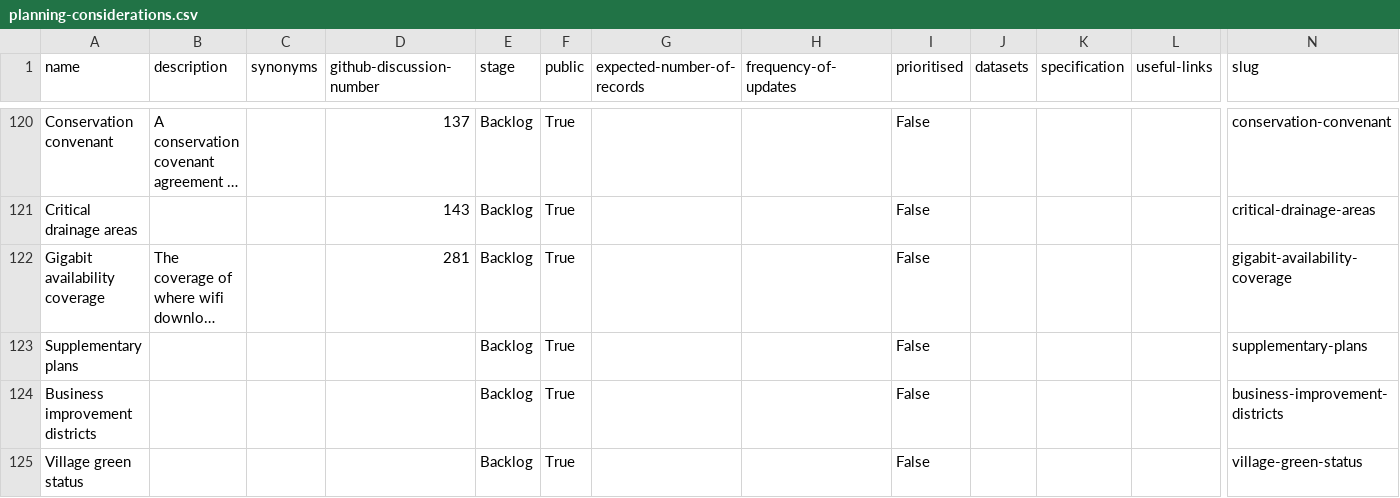
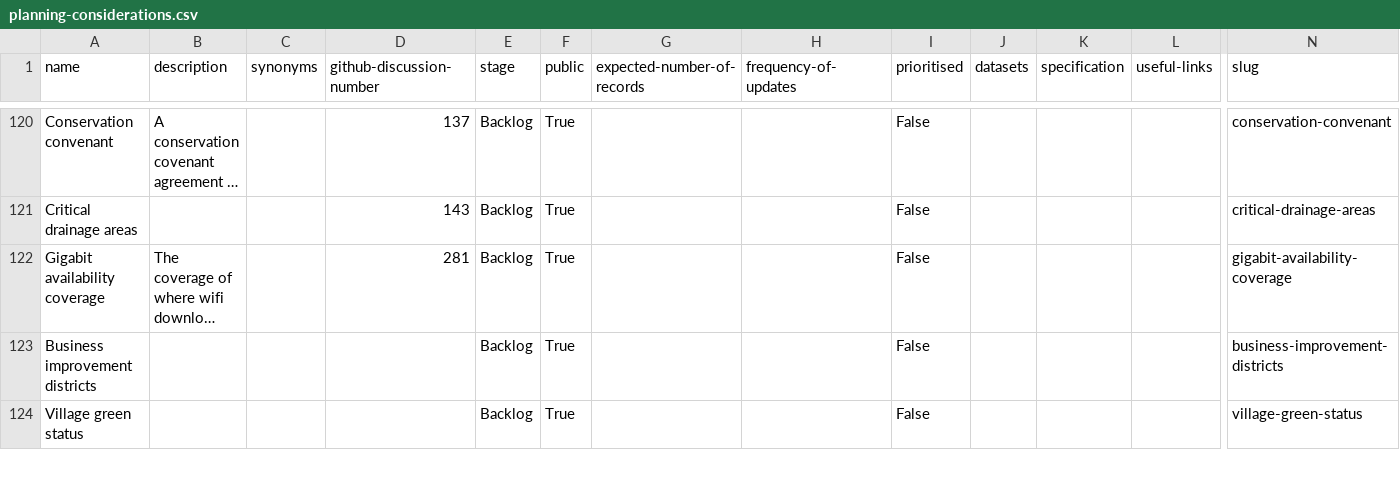
Before and after one commit to digital-land/planning-data-design, a CSV file: data/planning-considerations.csv, drawn as a sheet; only a part is shown, gaps mark what is left out; long unchanged cells end in …; removed rows and columns are numbered as before the commit, all else as after; rows hold the shown columns only; the diff covers the shown part only; the diff names each change by its address in the sheet, - before the commit and + after, or states it on an @@ line.

```diff
--- a/data/planning-considerations.csv
+++ b/data/planning-considerations.csv
-row 123: Supplementary plans |  |  |  | Backlog | True |  |  | False |  |  |  | supplementary-plans
```
Also changed, not shown: 1 added row and 1 edited cell elsewhere in this file.
